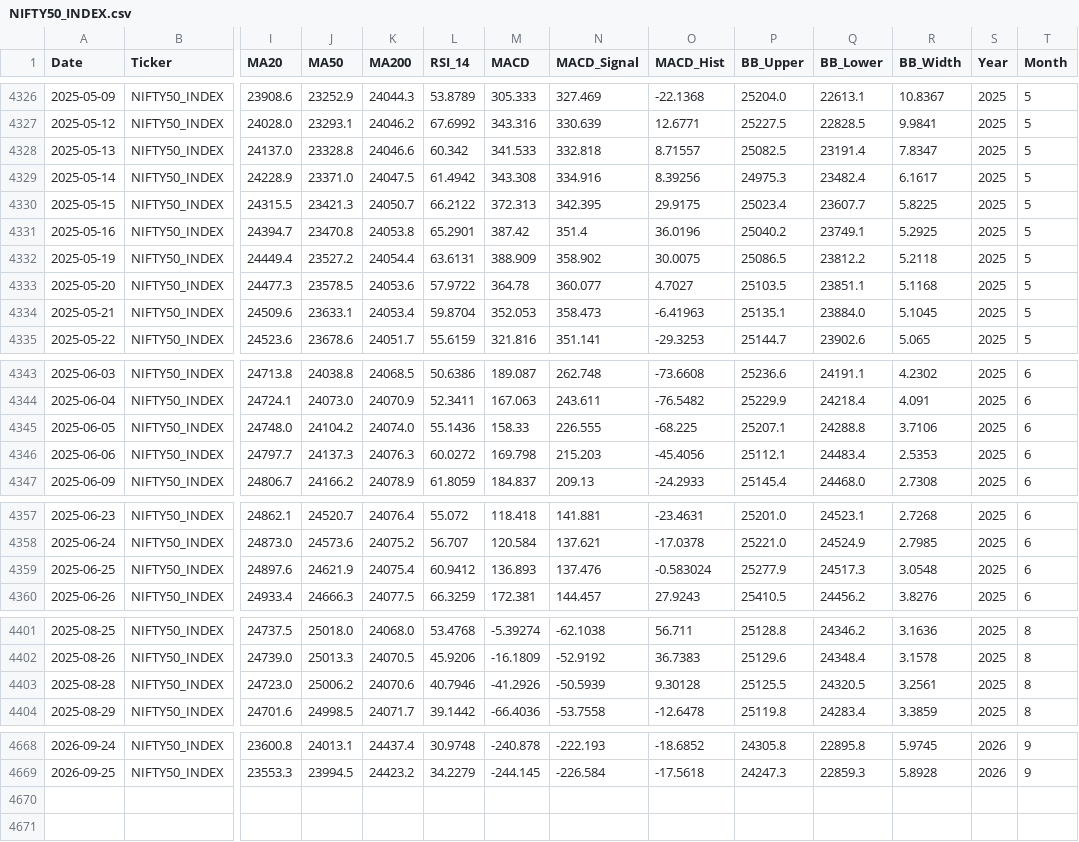
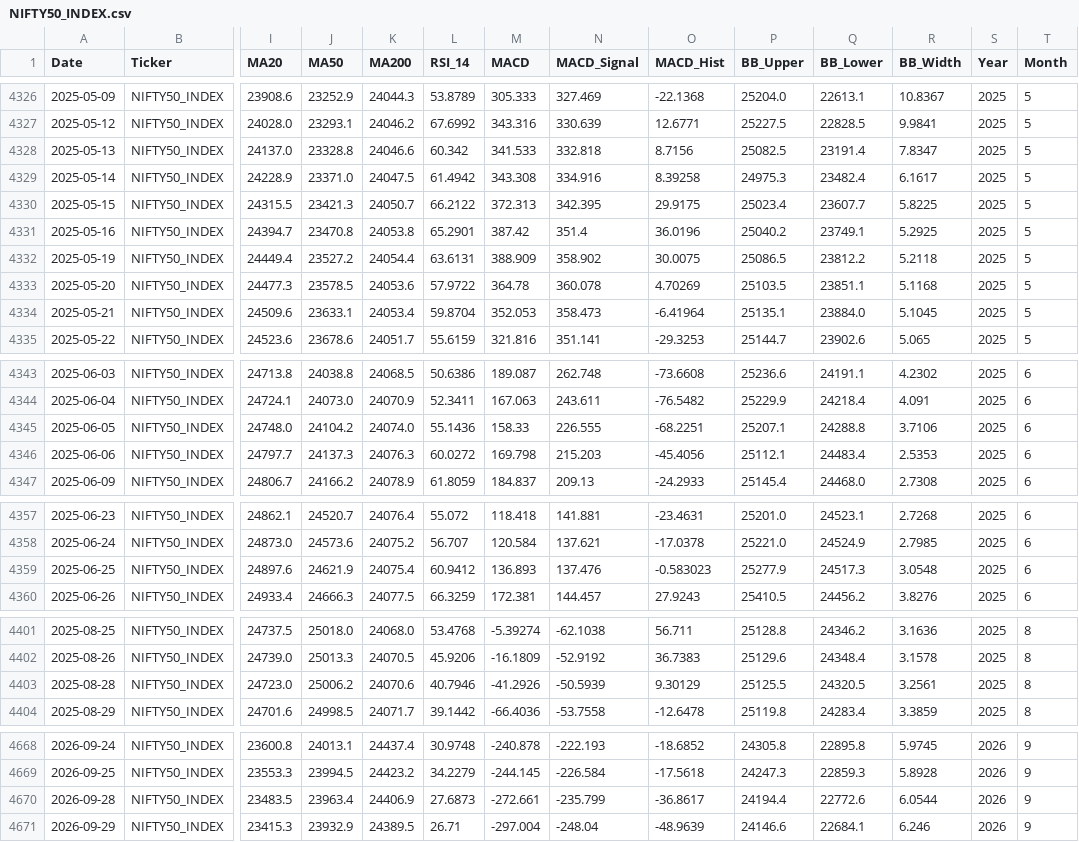
Before and after one commit to wimpypython/nifty-stock-intelligence, a CSV file: data/historical/NIFTY50_INDEX.csv, drawn as a sheet; only a part is shown, gaps mark what is left out; rows hold the shown columns only; the diff covers the shown part only; the diff names each change by its address in the sheet, - before the commit and + after, or states it on an @@ line.

```diff
--- a/data/historical/NIFTY50_INDEX.csv
+++ b/data/historical/NIFTY50_INDEX.csv
-O4328 (MACD_Hist): 8.71557
+O4328 (MACD_Hist): 8.7156
-O4329 (MACD_Hist): 8.39256
+O4329 (MACD_Hist): 8.39258
-N4333 (MACD_Signal): 360.077
+N4333 (MACD_Signal): 360.078
-O4333 (MACD_Hist): 4.7027
+O4333 (MACD_Hist): 4.70269
-O4334 (MACD_Hist): -6.41963
+O4334 (MACD_Hist): -6.41964
-O4345 (MACD_Hist): -68.225
+O4345 (MACD_Hist): -68.2251
-O4359 (MACD_Hist): -0.583024
+O4359 (MACD_Hist): -0.583023
-O4403 (MACD_Hist): 9.30128
+O4403 (MACD_Hist): 9.30129
+row 4670: 2026-09-28 | NIFTY50_INDEX | 23483.5 | 23963.4 | 24406.9 | 27.6873 | -272.661 | -235.799 | -36.8617 | 24194.4 | 22772.6 | 6.0544 | 2026 | 9
+row 4671: 2026-09-29 | NIFTY50_INDEX | 23415.3 | 23932.9 | 24389.5 | 26.71 | -297.004 | -248.04 | -48.9639 | 24146.6 | 22684.1 | 6.246 | 2026 | 9
```
Also changed, not shown: 1 edited cell elsewhere in this file, data/historical/ADANIENT.csv, data/historical/BHARTIARTL.csv, 51 other files.
